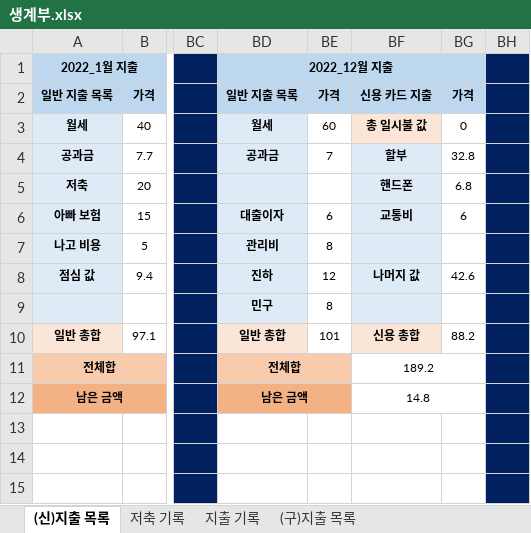
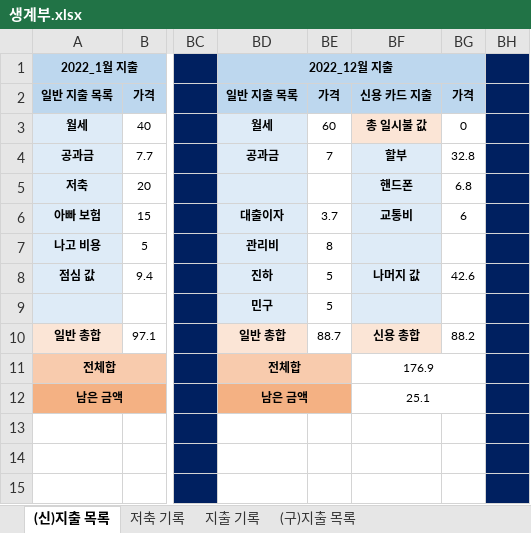
Before and after one commit to jungjinyeong/JinYeong_GitHub, an Excel workbook: 0. 기타 폴더/생계부.xlsx, sheet (신)지출 목록, drawn as a sheet; only a part is shown, gaps mark what is left out; values as stored, in another font and other column widths than the file's, no borders; the diff names each change by its address in the sheet, - before the commit and + after, or states it on an @@ line.

```diff
--- a/0. 기타 폴더/생계부.xlsx (sheet (신)지출 목록)
+++ b/0. 기타 폴더/생계부.xlsx (sheet (신)지출 목록)
-BE6: 6
+BE6: 3.7
-BE8: 12
+BE8: 5
-BE9: 8
+BE9: 5
-BE10: 101
+BE10: 88.7
-BF11: 189.2
+BF11: 176.9
-BF12: 14.8
+BF12: 25.1
```
Also changed, not shown: sheet 지출 기록, sheet 저축 기록, 8 other files.
